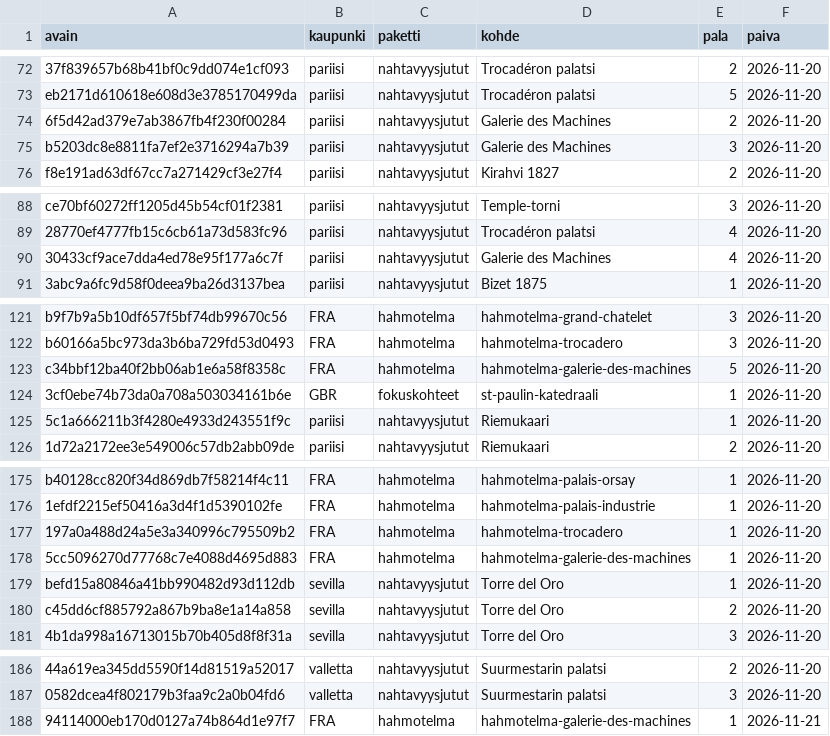
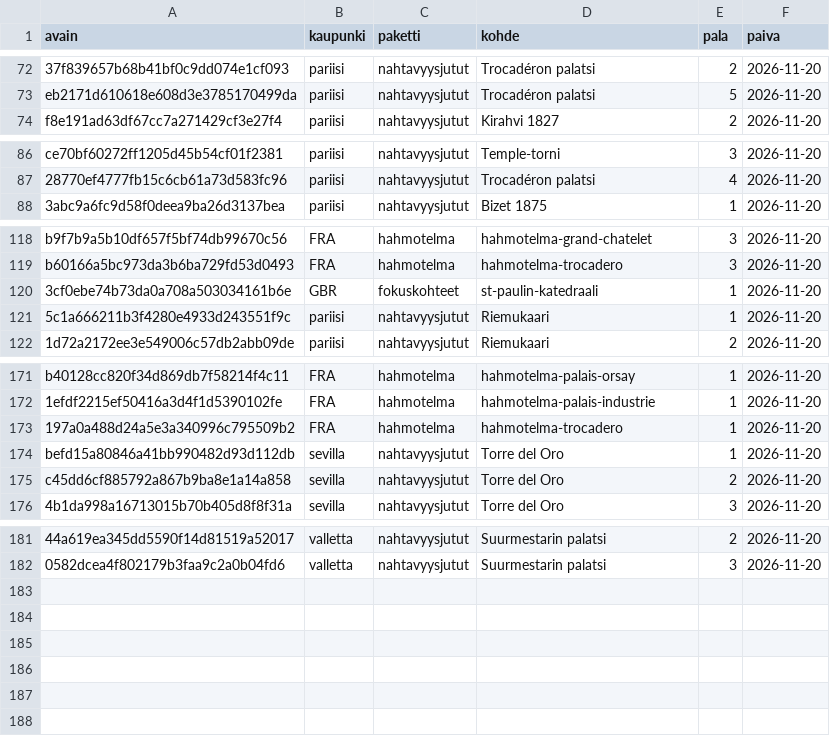
Before and after one commit to ravelius/Matkakirja, a TSV file: data/aanitysjono.tsv, drawn as a sheet; only a part is shown, gaps mark what is left out; the diff names each change by its address in the sheet, - before the commit and + after, or states it on an @@ line.

```diff
--- a/data/aanitysjono.tsv
+++ b/data/aanitysjono.tsv
-row 74: 6f5d42ad379e7ab3867fb4f230f00284 | pariisi | nahtavyysjutut | Galerie des Machines | 2 | 2026-11-20
-row 75: b5203dc8e8811fa7ef2e3716294a7b39 | pariisi | nahtavyysjutut | Galerie des Machines | 3 | 2026-11-20
-row 90: 30433cf9ace7dda4ed78e95f177a6c7f | pariisi | nahtavyysjutut | Galerie des Machines | 4 | 2026-11-20
-row 123: c34bbf12ba40f2bb06ab1e6a58f8358c | FRA | hahmotelma | hahmotelma-galerie-des-machines | 5 | 2026-11-20
-row 178: 5cc5096270d77768c7e4088d4695d883 | FRA | hahmotelma | hahmotelma-galerie-des-machines | 1 | 2026-11-20
-row 188: 94114000eb170d0127a74b864d1e97f7 | FRA | hahmotelma | hahmotelma-galerie-des-machines | 1 | 2026-11-21
```
Also changed, not shown: 1 other file.
